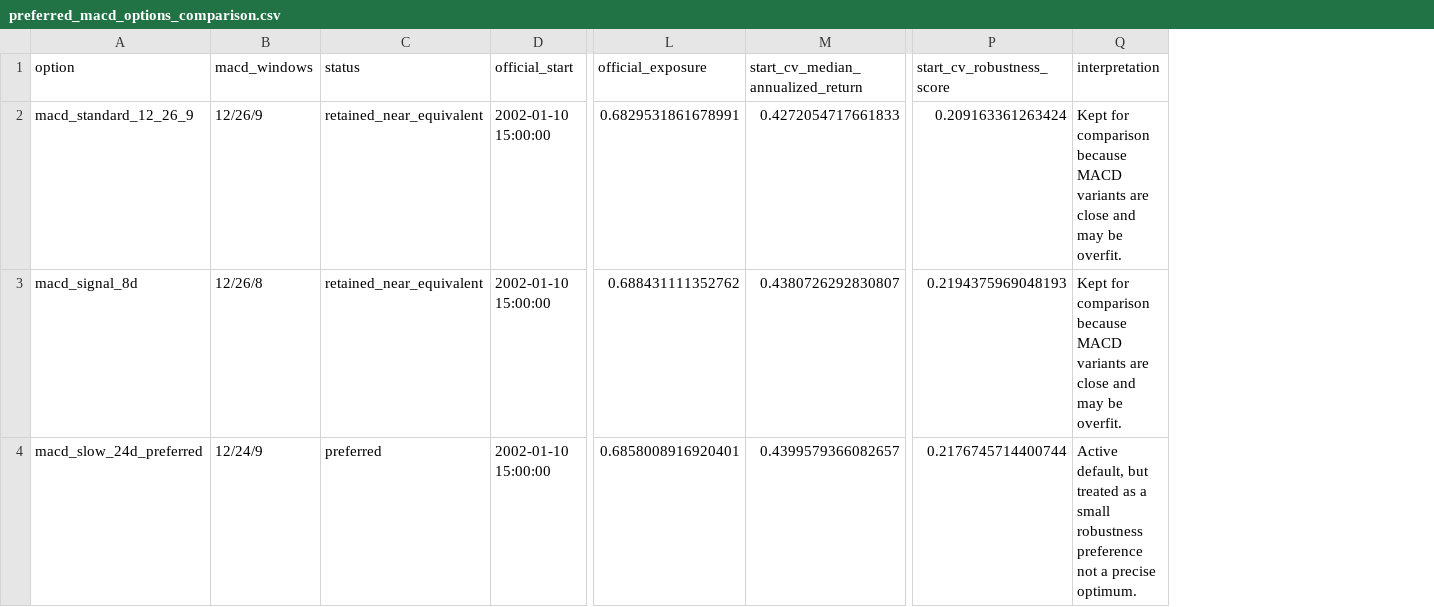
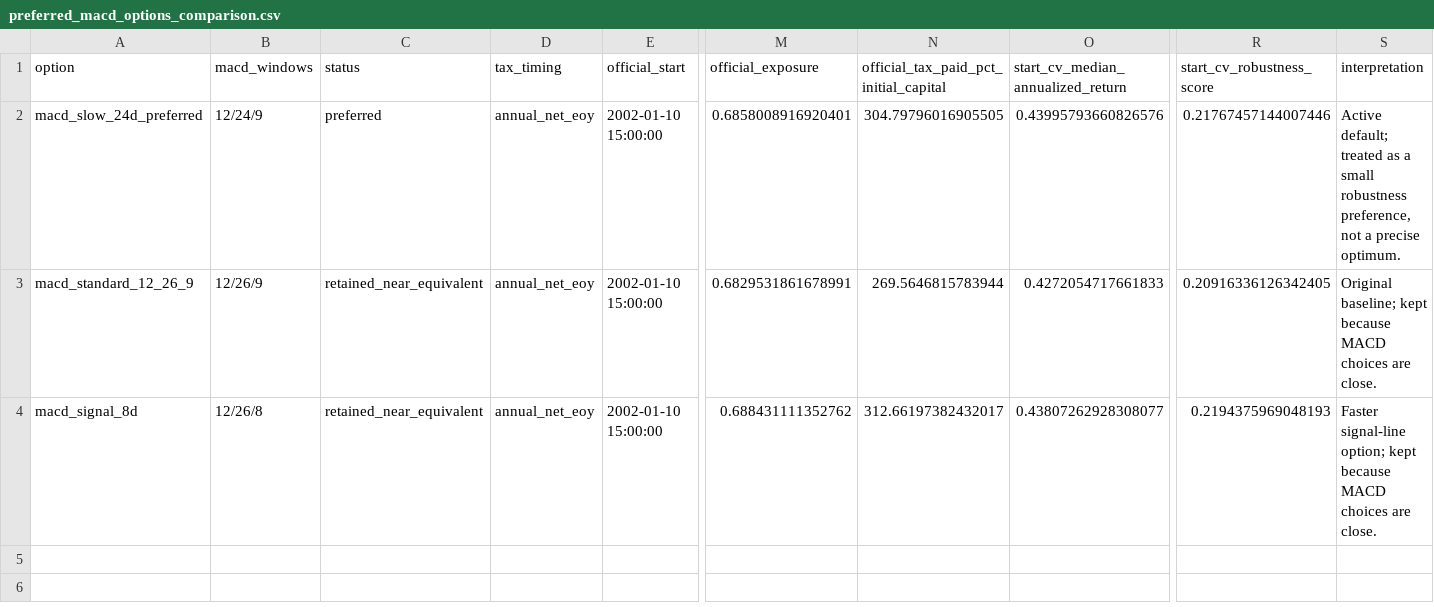
Before and after one commit to Agul-AI/trend-following, a CSV file: reports/tables/preferred_macd_options_comparison.csv, drawn as a sheet; only a part is shown, gaps mark what is left out; removed rows and columns are numbered as before the commit, all else as after; rows hold the shown columns only; the diff names each change by its address in the sheet, - before the commit and + after, or states it on an @@ line.

```diff
--- a/reports/tables/preferred_macd_options_comparison.csv
+++ b/reports/tables/preferred_macd_options_comparison.csv
+column D (tax_timing), rows 3-4: annual_net_eoy | annual_net_eoy
+column N, row 1: official_tax_paid_pct_initial_capital; rows 3-4: 269.5646815783944 | 312.66197382432017
+row 2: macd_slow_24d_preferred | 12/24/9 | preferred | annual_net_eoy | 2002-01-10 15:00:00 | 0.6858008916920401 | 304.79796016905505 | 0.43995793660826576 | 0.21767457144007446 | Active default; treated as a small robustness preference, not a precise optimum.
-R3 (start_cv_robustness_score): 0.209163361263424
+R3 (start_cv_robustness_score): 0.20916336126342405
-S3 (interpretation): Kept for comparison because MACD variants are close and may be overfit.
+S3 (interpretation): Original baseline; kept because MACD choices are close.
-O4: 0.4380726292830807
+O4: 0.43807262928308077
-S4 (interpretation): Kept for comparison because MACD variants are close and may be overfit.
+S4 (interpretation): Faster signal-line option; kept because MACD choices are close.
-row 4: macd_slow_24d_preferred | 12/24/9 | preferred | 2002-01-10 15:00:00 | 0.6858008916920401 | 0.4399579366082657 | 0.2176745714400744 | Active default, but treated as a small robustness preference not a precise optimum.
```
Also changed, not shown: reports/tables/preferred_parameter_robustness_rank.csv, reports/tables/preferred_start_date_cv_summary.csv, 14 other files.
